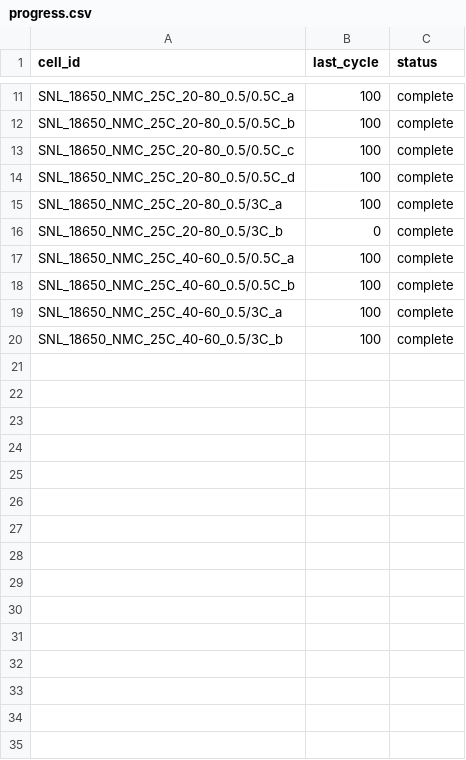
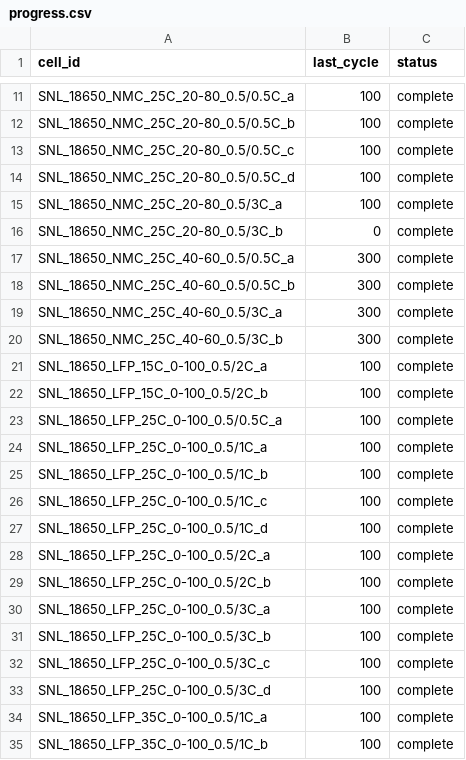
Before and after one commit to ClaraHol/battery-predictions-using-dl, a CSV file: battery_data/progress.csv, drawn as a sheet; only a part is shown, gaps mark what is left out; the diff covers the shown part only.

Commit message:
Even more data processing. CMU is now fixed and computes hopefully correct cycle lives

```diff
--- a/battery_data/progress.csv
+++ b/battery_data/progress.csv
@@ -16,5 +16,20 @@ SNL_18650_NMC_25C_20-80_0.5/3C_a,100,complete
 SNL_18650_NMC_25C_20-80_0.5/3C_b,0,complete
-SNL_18650_NMC_25C_40-60_0.5/0.5C_a,100,complete
-SNL_18650_NMC_25C_40-60_0.5/0.5C_b,100,complete
-SNL_18650_NMC_25C_40-60_0.5/3C_a,100,complete
-SNL_18650_NMC_25C_40-60_0.5/3C_b,100,complete
+SNL_18650_NMC_25C_40-60_0.5/0.5C_a,300,complete
+SNL_18650_NMC_25C_40-60_0.5/0.5C_b,300,complete
+SNL_18650_NMC_25C_40-60_0.5/3C_a,300,complete
+SNL_18650_NMC_25C_40-60_0.5/3C_b,300,complete
+SNL_18650_LFP_15C_0-100_0.5/2C_a,100,complete
+SNL_18650_LFP_15C_0-100_0.5/2C_b,100,complete
+SNL_18650_LFP_25C_0-100_0.5/0.5C_a,100,complete
+SNL_18650_LFP_25C_0-100_0.5/1C_a,100,complete
+SNL_18650_LFP_25C_0-100_0.5/1C_b,100,complete
+SNL_18650_LFP_25C_0-100_0.5/1C_c,100,complete
+SNL_18650_LFP_25C_0-100_0.5/1C_d,100,complete
+SNL_18650_LFP_25C_0-100_0.5/2C_a,100,complete
+SNL_18650_LFP_25C_0-100_0.5/2C_b,100,complete
+SNL_18650_LFP_25C_0-100_0.5/3C_a,100,complete
+SNL_18650_LFP_25C_0-100_0.5/3C_b,100,complete
+SNL_18650_LFP_25C_0-100_0.5/3C_c,100,complete
+SNL_18650_LFP_25C_0-100_0.5/3C_d,100,complete
+SNL_18650_LFP_35C_0-100_0.5/1C_a,100,complete
+SNL_18650_LFP_35C_0-100_0.5/1C_b,100,complete
```
Also changed, not shown: 25 added rows and 4 edited cells elsewhere in this file, 12 other files.
